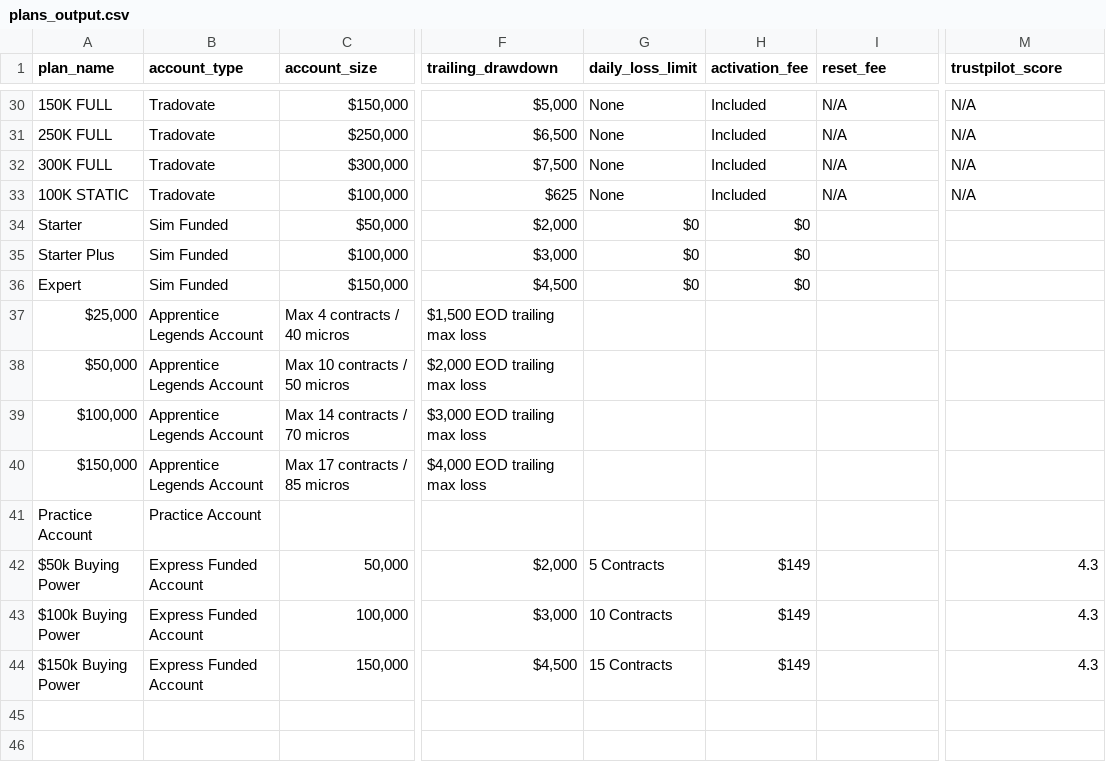
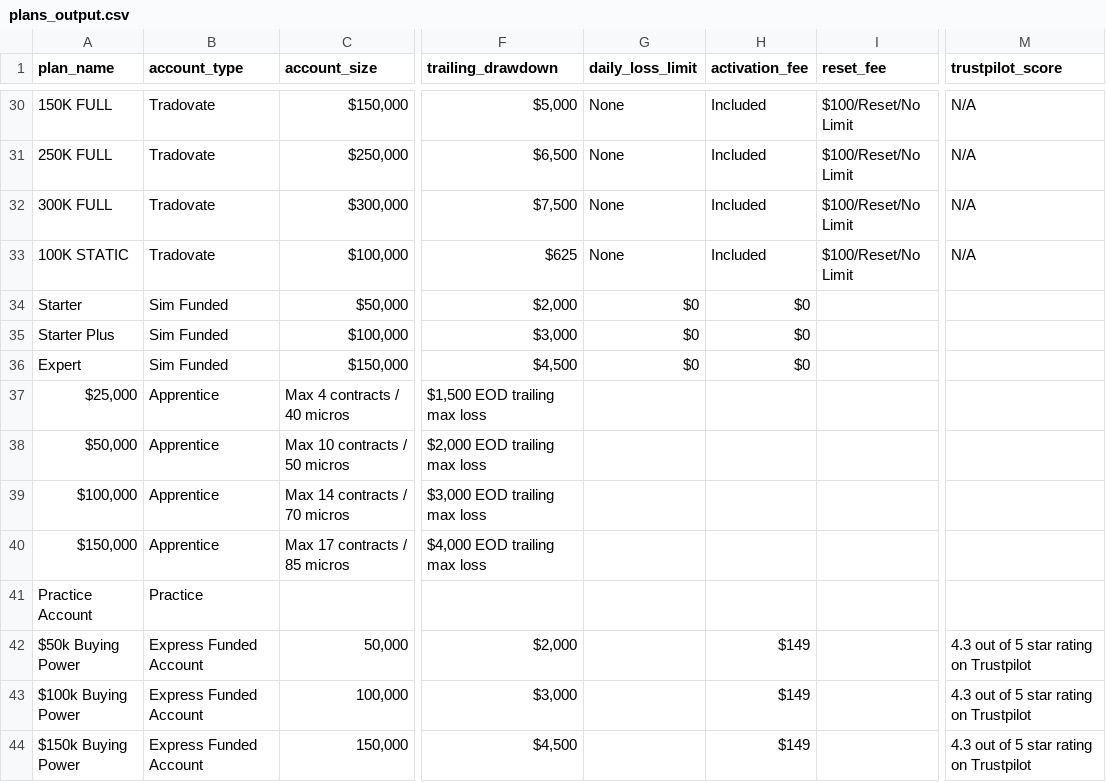
Before and after one commit to JustinLuft/propdatascraper, a CSV file: plans_output.csv, drawn as a sheet; only a part is shown, gaps mark what is left out; the diff covers the shown part only; the diff names each change by its address in the sheet, - before the commit and + after, or states it on an @@ line.

```diff
--- a/plans_output.csv
+++ b/plans_output.csv
-I30:I33 (reset_fee): N/A
+I30:I33 (reset_fee): $100/Reset/No Limit
-B37:B40 (account_type): Apprentice Legends Account
+B37:B40 (account_type): Apprentice
-B41 (account_type): Practice Account
+B41 (account_type): Practice
-G42 (daily_loss_limit): 5 Contracts
+G42 (daily_loss_limit): (empty)
-M42:M44 (trustpilot_score): 4.3
+M42:M44 (trustpilot_score): 4.3 out of 5 star rating on Trustpilot
-G43 (daily_loss_limit): 10 Contracts
+G43 (daily_loss_limit): (empty)
-G44 (daily_loss_limit): 15 Contracts
+G44 (daily_loss_limit): (empty)
```
Also changed, not shown: 22 edited cells elsewhere in this file.
